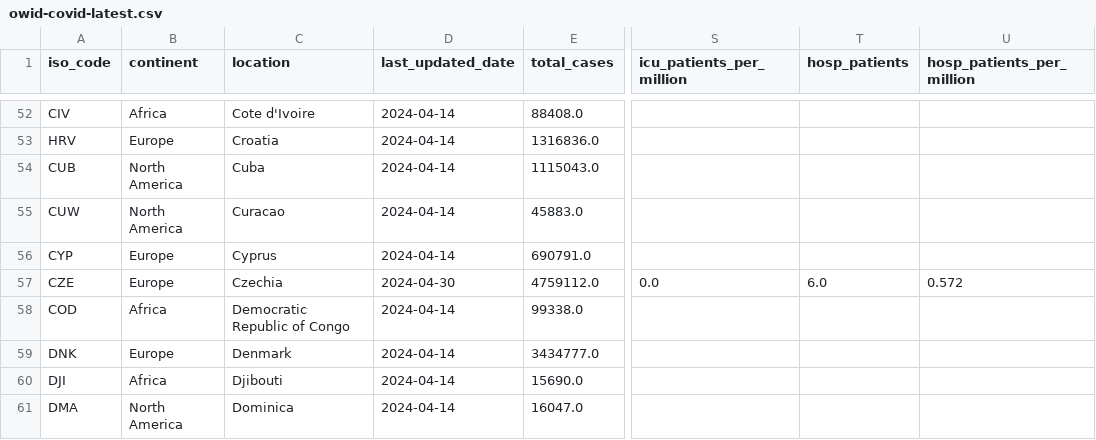
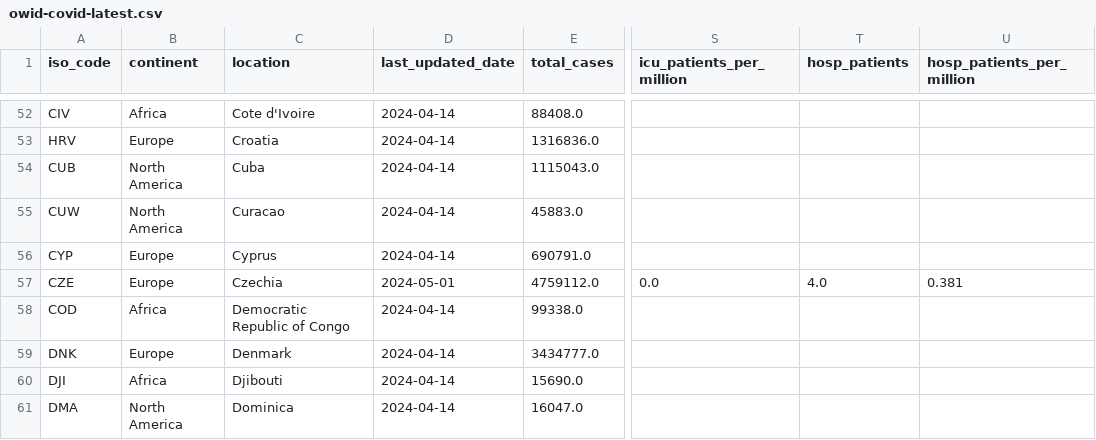
Before and after one commit to lesterholy/covid-19-data, a CSV file: public/data/latest/owid-covid-latest.csv, drawn as a sheet; only a part is shown, gaps mark what is left out; the diff names each change by its address in the sheet, - before the commit and + after, or states it on an @@ line.

Commit message:
data(megafile): automated update

```diff
--- a/public/data/latest/owid-covid-latest.csv
+++ b/public/data/latest/owid-covid-latest.csv
-D57 (last_updated_date): 2024-04-30
+D57 (last_updated_date): 2024-05-01
-T57 (hosp_patients): 6.0
+T57 (hosp_patients): 4.0
-U57 (hosp_patients_per_million): 0.572
+U57 (hosp_patients_per_million): 0.381
```
Also changed, not shown: 5 other files.
